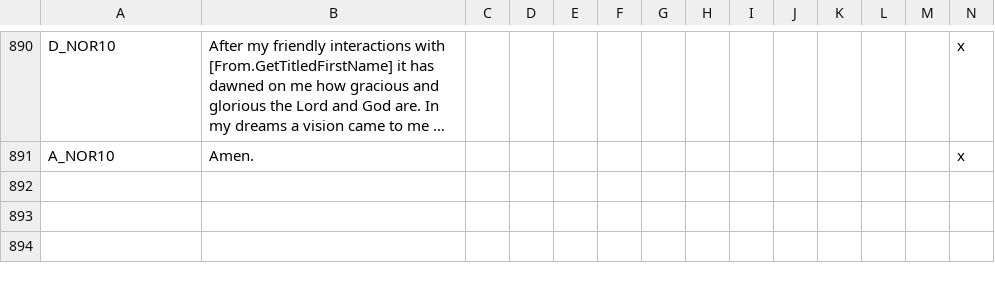
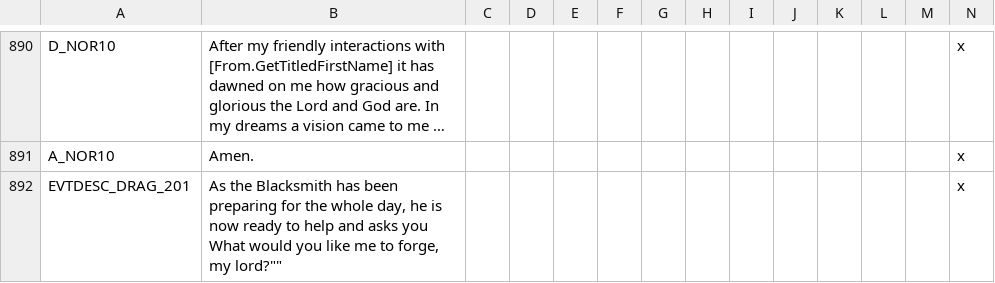
Before and after one commit to Archidemos/extradecisions, a CSV file: localisation/ar_events.csv, drawn as a sheet; only a part is shown, gaps mark what is left out; long unchanged cells end in …; rows hold the shown columns only; the diff names each change by its address in the sheet, - before the commit and + after, or states it on an @@ line.

```diff
--- a/localisation/ar_events.csv
+++ b/localisation/ar_events.csv
+row 892: EVTDESC_DRAG_201 | As the Blacksmith has been preparing for the whole day, he is now ready to help and asks you What would you like me to forge, my lord?"" |  |  |  |  |  |  |  |  |  |  |  | x
```
Also changed, not shown: 27 other files.
